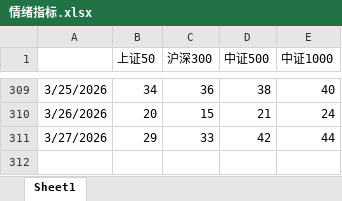
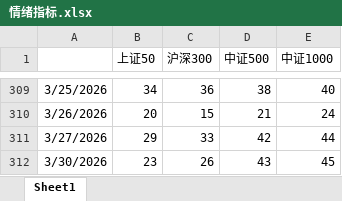
Before and after one commit to peterwang122/akshareProkect, an Excel workbook: 情绪指标.xlsx, sheet Sheet1, drawn as a sheet; only a part is shown, gaps mark what is left out; values as stored, in another font and other column widths than the file's, no borders; the diff names each change by its address in the sheet, - before the commit and + after, or states it on an @@ line.

```diff
--- a/情绪指标.xlsx (sheet Sheet1)
+++ b/情绪指标.xlsx (sheet Sheet1)
+row 312: 3/30/2026 | 23 | 26 | 43 | 45
```
Also changed, not shown: 3 other files.
